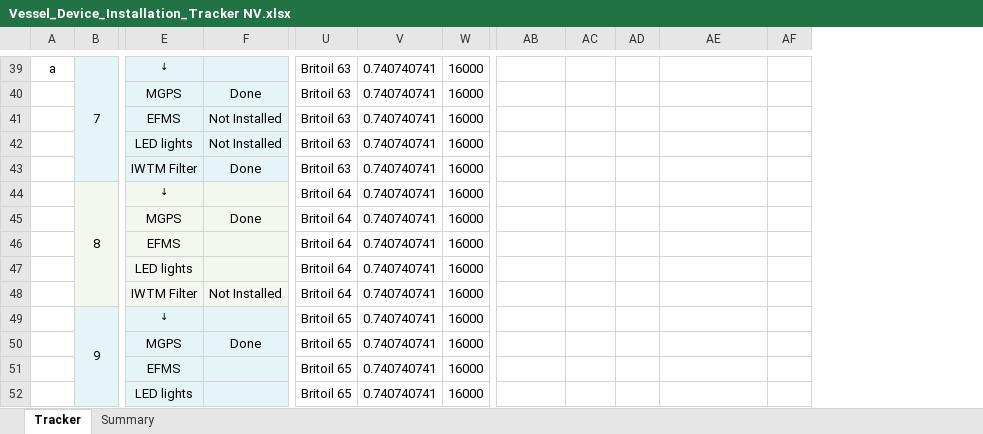
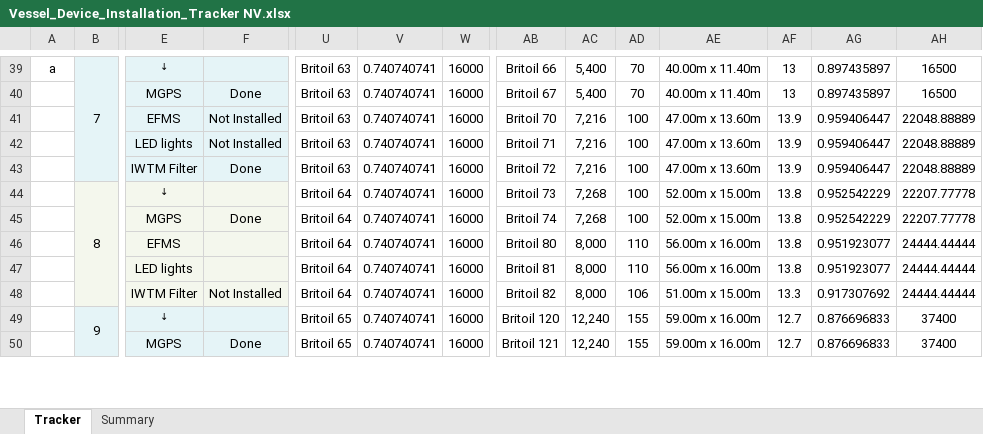
Before and after one commit to Axelfaurax1/SustainaBOS, an Excel workbook: Vessel_Device_Installation_Tracker NV.xlsx, sheet Tracker, drawn as a sheet; only a part is shown, gaps mark what is left out; values as stored, in another font and other column widths than the file's, no borders; charts and pictures and conditional formats not drawn; removed rows and columns are numbered as before the commit, all else as after; rows hold the shown columns only; the diff covers the shown part only; the diff names each change by its address in the sheet, - before the commit and + after, or states it on an @@ line.

```diff
--- a/Vessel_Device_Installation_Tracker NV.xlsx (sheet Tracker)
+++ b/Vessel_Device_Installation_Tracker NV.xlsx (sheet Tracker)
+column AG, rows 39-45: 0.897435897 | 0.897435897 | 0.959406447 | 0.959406447 | 0.959406447 | 0.952542229 | 0.952542229; rows 49-50: 0.876696833 | 0.876696833
+column AH, rows 39-45: 16500 | 16500 | 22048.88889 | 22048.88889 | 22048.88889 | 22207.77778 | 22207.77778; rows 49-50: 37400 | 37400
-AB39: (empty)
+AB39: Britoil 66
-AC39:AC40: (empty)
+AC39:AC40: 5,400
-AD39:AD40: (empty)
+AD39:AD40: 70
-AE39:AE40: (empty)
+AE39:AE40: 40.00m x 11.40m
-AF39:AF40: (empty)
+AF39:AF40: 13
-AB40: (empty)
+AB40: Britoil 67
-AB41: (empty)
+AB41: Britoil 70
-AC41:AC43: (empty)
+AC41:AC43: 7,216
-AD41:AD45: (empty)
+AD41:AD45: 100
-AE41:AE43: (empty)
+AE41:AE43: 47.00m x 13.60m
-AF41:AF43: (empty)
+AF41:AF43: 13.9
-AB42: (empty)
+AB42: Britoil 71
-AB43: (empty)
+AB43: Britoil 72
-AB44: (empty)
+AB44: Britoil 73
-AC44:AC45: (empty)
+AC44:AC45: 7,268
-AE44:AE45: (empty)
+AE44:AE45: 52.00m x 15.00m
-AF44:AF45: (empty)
+AF44:AF45: 13.8
-AB45: (empty)
+AB45: Britoil 74
-row 46:  |  | EFMS |  | Britoil 64 | 0.740740741 | 16000
-row 47:  |  | LED lights |  | Britoil 64 | 0.740740741 | 16000
-row 48:  |  | IWTM Filter | Not Installed | Britoil 64 | 0.740740741 | 16000
+row 46:  |  | EFMS |  | Britoil 64 | 0.740740741 | 16000 | Britoil 80 | 8,000 | 110 | 56.00m x 16.00m | 13.8 | 0.951923077 | 24444.44444
+row 47:  |  | LED lights |  | Britoil 64 | 0.740740741 | 16000 | Britoil 81 | 8,000 | 110 | 56.00m x 16.00m | 13.8 | 0.951923077 | 24444.44444
+row 48:  |  | IWTM Filter | Not Installed | Britoil 64 | 0.740740741 | 16000 | Britoil 82 | 8,000 | 106 | 51.00m x 15.00m | 13.3 | 0.917307692 | 24444.44444
-AB49: (empty)
+AB49: Britoil 120
-AC49:AC50: (empty)
+AC49:AC50: 12,240
-AD49:AD50: (empty)
+AD49:AD50: 155
-AE49:AE50: (empty)
+AE49:AE50: 59.00m x 16.00m
-AF49:AF50: (empty)
+AF49:AF50: 12.7
-AB50: (empty)
+AB50: Britoil 121
-row 51:  |  | EFMS |  | Britoil 65 | 0.740740741 | 16000
-row 52:  |  | LED lights |  | Britoil 65 | 0.740740741 | 16000
```
Also changed, not shown: 11 added rows, 9 removed rows and 181 edited cells elsewhere in this sheet, sheet Summary, charts or pictures, 1 other file.
